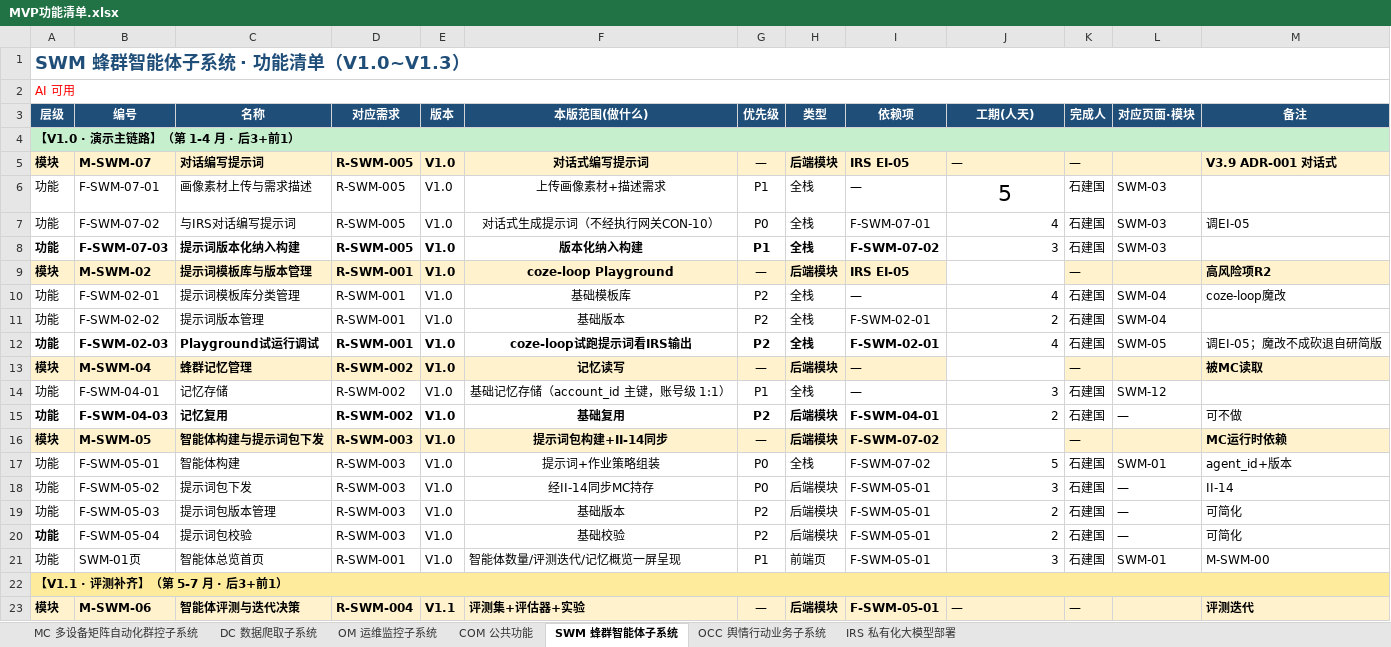
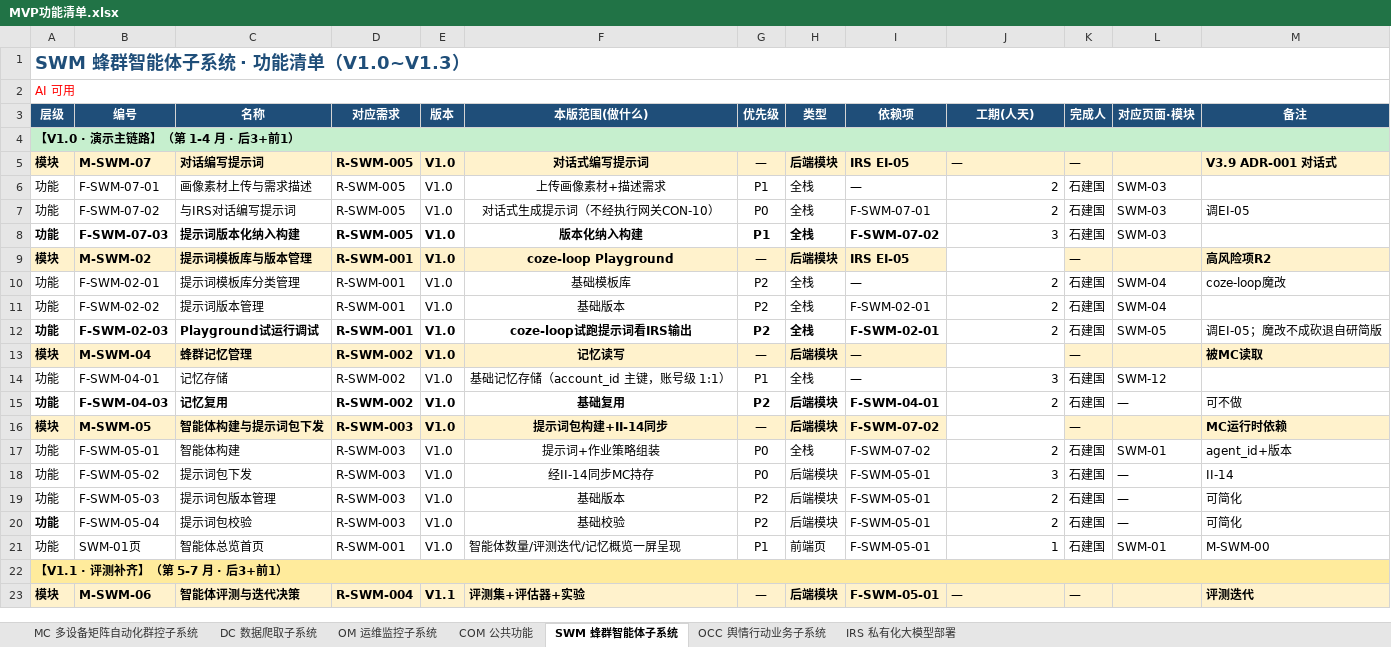
Before and after one commit to Sj-g/obsidian, an Excel workbook: 公司项目/认知行动/文档/MVP功能清单.xlsx, sheet SWM 蜂群智能体子系统, drawn as a sheet; only a part is shown; values as stored, in another font and other column widths than the file's, no borders; the diff names each change by its address in the sheet, - before the commit and + after, or states it on an @@ line.

```diff
--- a/公司项目/认知行动/文档/MVP功能清单.xlsx (sheet SWM 蜂群智能体子系统)
+++ b/公司项目/认知行动/文档/MVP功能清单.xlsx (sheet SWM 蜂群智能体子系统)
-J6 (工期(人天)): 5
+J6 (工期(人天)): 2
@@ J6 text size: smaller, alignment: center → right @@
-J7 (工期(人天)): 4
+J7 (工期(人天)): 2
-J10 (工期(人天)): 4
+J10 (工期(人天)): 2
-J12 (工期(人天)): 4
+J12 (工期(人天)): 2
-J17 (工期(人天)): 5
+J17 (工期(人天)): 2
-J21 (工期(人天)): 3
+J21 (工期(人天)): 1
```
Also changed, not shown: sheet OCC 舆情行动业务子系统, sheet DC 数据爬取子系统, sheet MC 多设备矩阵自动化群控子系统, sheet OM 运维监控子系统, sheet COM 公共功能, 1 other file.
